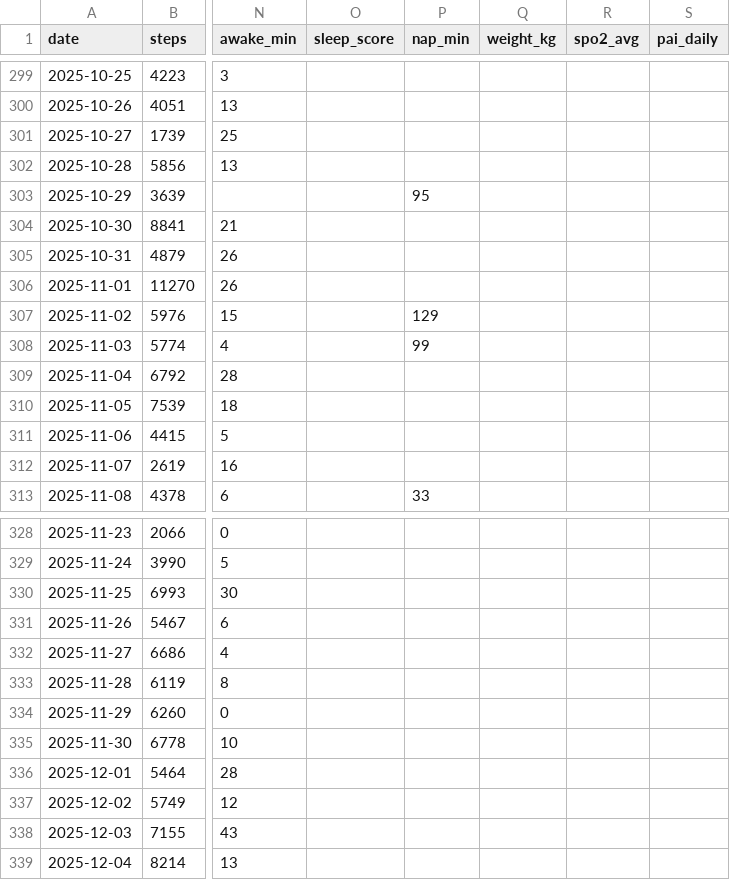
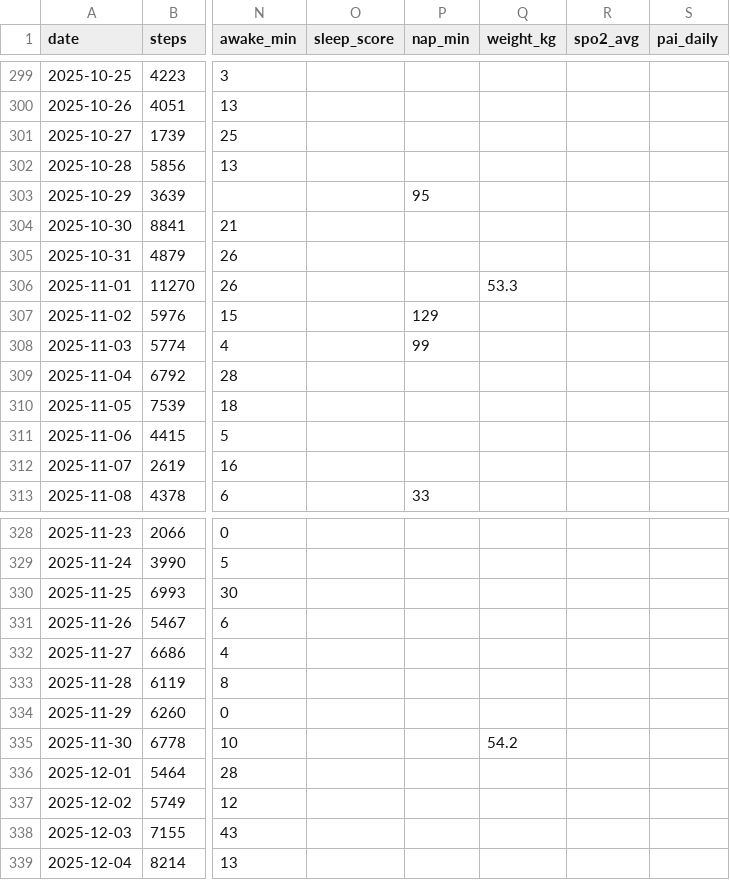
Before and after one commit to Sacret/activity, a CSV file: data/2025/daily.csv, drawn as a sheet; only a part is shown, gaps mark what is left out; the diff names each change by its address in the sheet, - before the commit and + after, or states it on an @@ line.

```diff
--- a/data/2025/daily.csv
+++ b/data/2025/daily.csv
-Q306 (weight_kg): (empty)
+Q306 (weight_kg): 53.3
-Q335 (weight_kg): (empty)
+Q335 (weight_kg): 54.2
```
Also changed, not shown: data/2025/weight.csv, data/2026/daily.csv, 4 other files.
